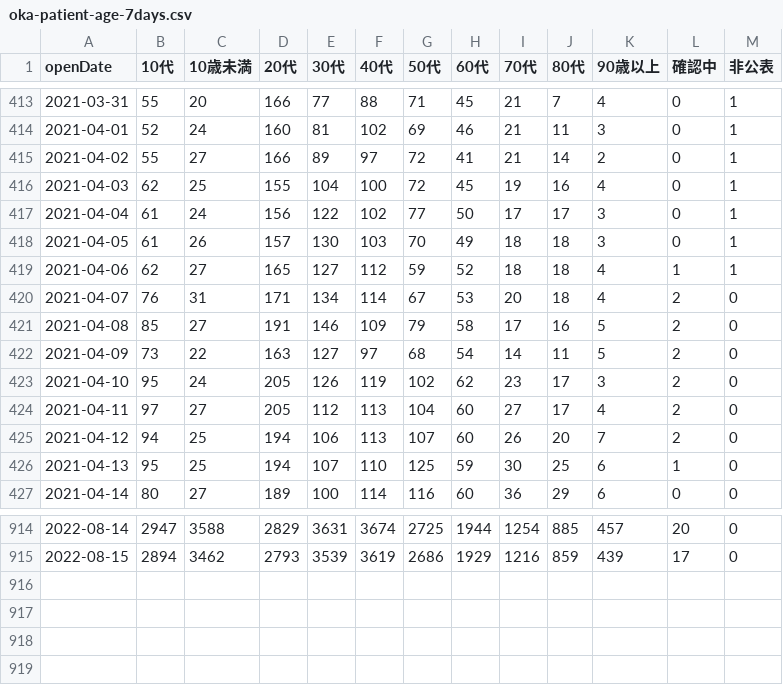
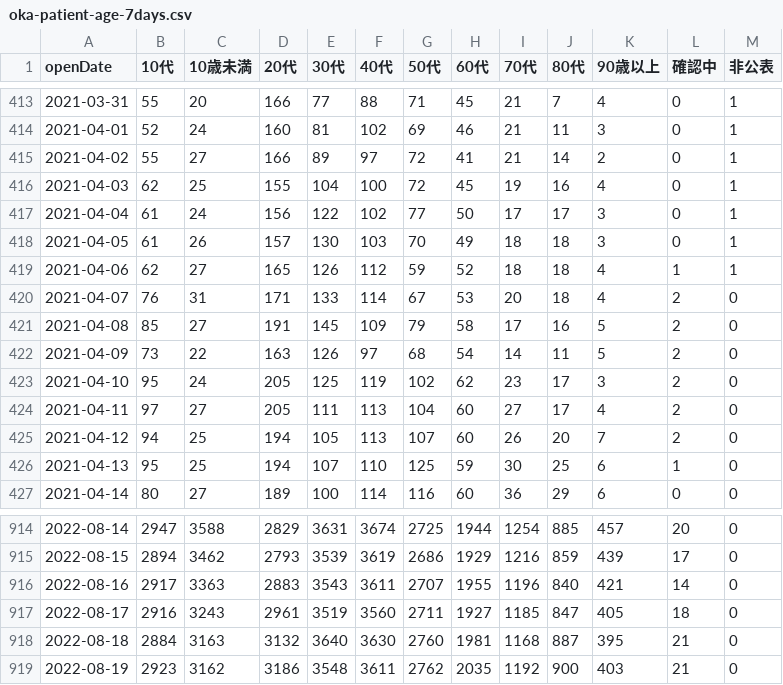
Before and after one commit to t-ube/parser-covid19-oka-summary, a CSV file: data/oka-patient-age-7days.csv, drawn as a sheet; only a part is shown, gaps mark what is left out.

```diff
--- a/data/oka-patient-age-7days.csv
+++ b/data/oka-patient-age-7days.csv
@@ -418,9 +418,9 @@
 2021-04-05,61,26,157,130,103,70,49,18,18,3,0,1
-2021-04-06,62,27,165,127,112,59,52,18,18,4,1,1
-2021-04-07,76,31,171,134,114,67,53,20,18,4,2,0
-2021-04-08,85,27,191,146,109,79,58,17,16,5,2,0
-2021-04-09,73,22,163,127,97,68,54,14,11,5,2,0
-2021-04-10,95,24,205,126,119,102,62,23,17,3,2,0
-2021-04-11,97,27,205,112,113,104,60,27,17,4,2,0
-2021-04-12,94,25,194,106,113,107,60,26,20,7,2,0
+2021-04-06,62,27,165,126,112,59,52,18,18,4,1,1
+2021-04-07,76,31,171,133,114,67,53,20,18,4,2,0
+2021-04-08,85,27,191,145,109,79,58,17,16,5,2,0
+2021-04-09,73,22,163,126,97,68,54,14,11,5,2,0
+2021-04-10,95,24,205,125,119,102,62,23,17,3,2,0
+2021-04-11,97,27,205,111,113,104,60,27,17,4,2,0
+2021-04-12,94,25,194,105,113,107,60,26,20,7,2,0
 2021-04-13,95,25,194,107,110,125,59,30,25,6,1,0
@@ -915 +915,5 @@
 2022-08-15,2894,3462,2793,3539,3619,2686,1929,1216,859,439,17,0
+2022-08-16,2917,3363,2883,3543,3611,2707,1955,1196,840,421,14,0
+2022-08-17,2916,3243,2961,3519,3560,2711,1927,1185,847,405,18,0
+2022-08-18,2884,3163,3132,3640,3630,2760,1981,1168,887,395,21,0
+2022-08-19,2923,3162,3186,3548,3611,2762,2035,1192,900,403,21,0
```
Also changed, not shown: data/area-patient-7days.csv, data/area-patient-daily.csv, 21 other files.
